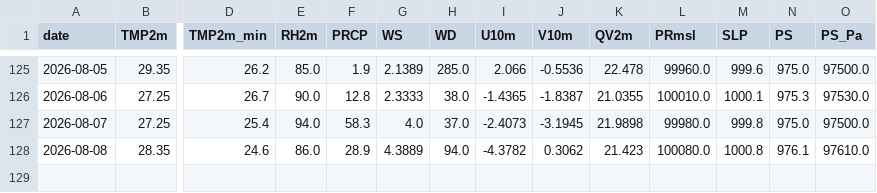
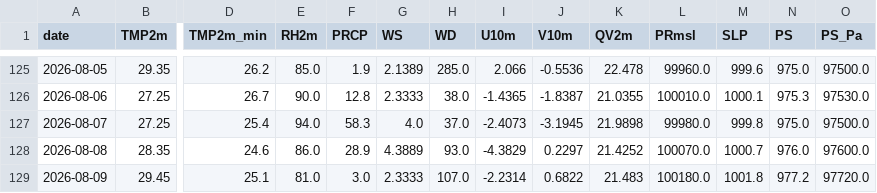
Before and after one commit to souravk03/HQNN-live-multicity, a CSV file: hqnn live pk/data/delhi/openmeteo_cache.csv, drawn as a sheet; only a part is shown, gaps mark what is left out; rows hold the shown columns only; the diff names each change by its address in the sheet, - before the commit and + after, or states it on an @@ line.

Commit message:
Daily HQNN live cycle — 2026-08-09T22:54:15

```diff
--- a/hqnn live pk/data/delhi/openmeteo_cache.csv
+++ b/hqnn live pk/data/delhi/openmeteo_cache.csv
-H128 (WD): 94.0
+H128 (WD): 93.0
-I128 (U10m): -4.3782
+I128 (U10m): -4.3829
-J128 (V10m): 0.3062
+J128 (V10m): 0.2297
-K128 (QV2m): 21.423
+K128 (QV2m): 21.4252
-L128 (PRmsl): 100080.0
+L128 (PRmsl): 100070.0
-M128 (SLP): 1000.8
+M128 (SLP): 1000.7
-N128 (PS): 976.1
+N128 (PS): 976.0
-O128 (PS_Pa): 97610.0
+O128 (PS_Pa): 97600.0
+row 129: 2026-08-09 | 29.45 | 25.1 | 81.0 | 3.0 | 2.3333 | 107.0 | -2.2314 | 0.6822 | 21.483 | 100180.0 | 1001.8 | 977.2 | 97720.0
```
Also changed, not shown: hqnn live pk/data/chennai/openmeteo_cache.csv, hqnn live pk/data/mumbai/openmeteo_cache.csv, 51 other files.
